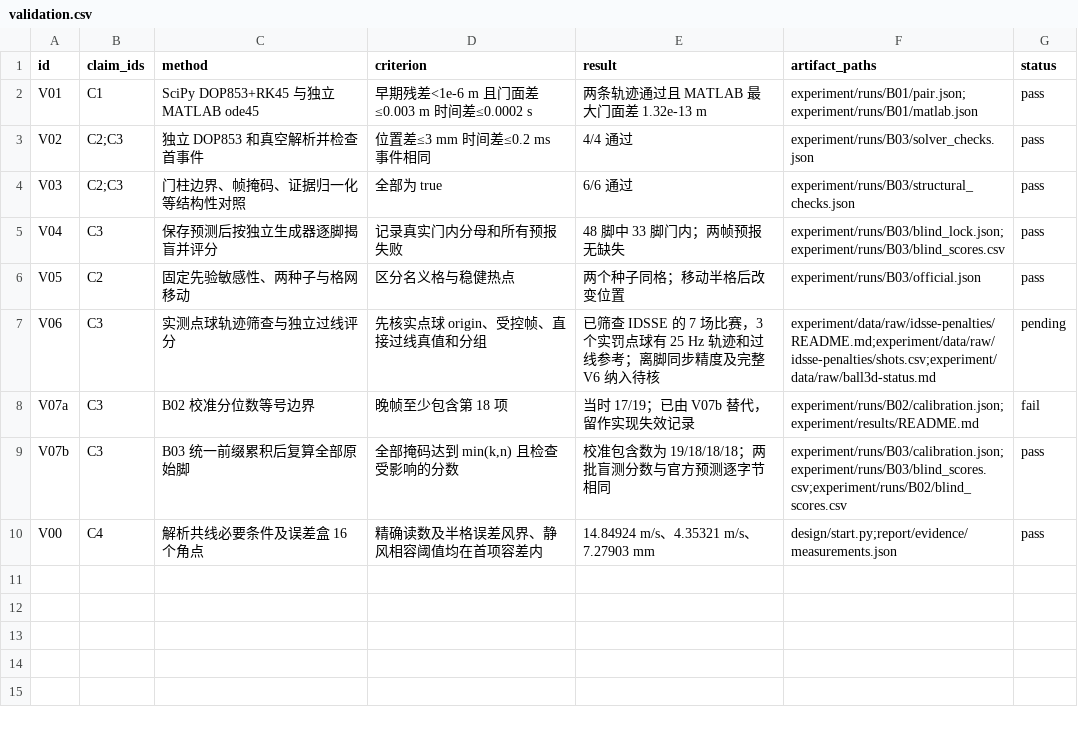
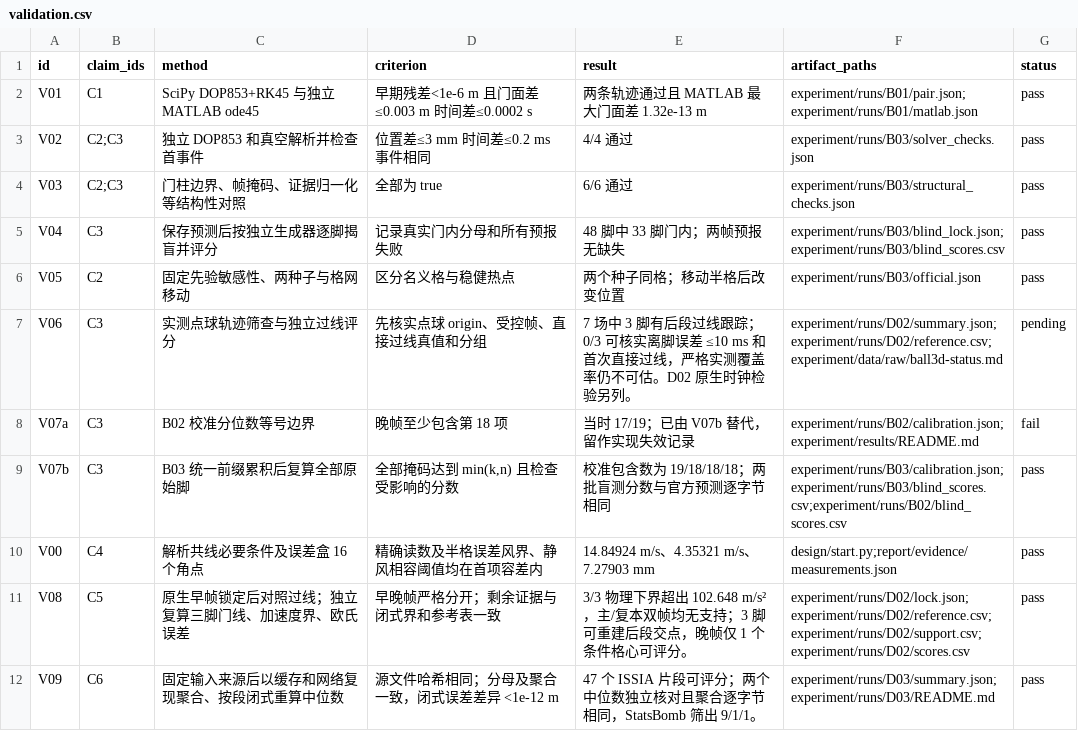
Before and after one commit to Emxy-Yang-2236/UPC_2026, a CSV file: experiment/records/validation.csv, drawn as a sheet.

Commit message:
Test frozen forecasts against measured penalties and auxiliary tracking

```diff
--- a/experiment/records/validation.csv
+++ b/experiment/records/validation.csv
@@ -6,3 +6,3 @@ V04,C3,保存预测后按独立生成器逐脚揭盲并评分,记录真实门内
 V05,C2,固定先验敏感性、两种子与格网移动,区分名义格与稳健热点,两个种子同格；移动半格后改变位置,experiment/runs/B03/official.json,pass
-V06,C3,实测点球轨迹筛查与独立过线评分,先核实点球 origin、受控帧、直接过线真值和分组,已筛查 IDSSE 的 7 场比赛，3 个实罚点球有 25 Hz 轨迹和过线参考；离脚同步精度及完整 V6 纳入待核,experiment/data/raw/idsse-penalties/README.md;experiment/data/raw/idsse-penalties/shots.csv;experiment/data/raw/ball3d-status.md,pending
+V06,C3,实测点球轨迹筛查与独立过线评分,先核实点球 origin、受控帧、直接过线真值和分组,7 场中 3 脚有后段过线跟踪；0/3 可核实离脚误差 ≤10 ms 和首次直接过线，严格实测覆盖率仍不可估。D02 原生时钟检验另列。,experiment/runs/D02/summary.json;experiment/runs/D02/reference.csv;experiment/data/raw/ball3d-status.md,pending
 V07a,C3,B02 校准分位数等号边界,晚帧至少包含第 18 项,当时 17/19；已由 V07b 替代，留作实现失效记录,experiment/runs/B02/calibration.json;experiment/results/README.md,fail
@@ -10 +10,3 @@ V07b,C3,B03 统一前缀累积后复算全部原始脚,"全部掩码达到 min(k
 V00,C4,解析共线必要条件及误差盒 16 个角点,精确读数及半格误差风界、静风相容阈值均在首项容差内,14.84924 m/s、4.35321 m/s、7.27903 mm,design/start.py;report/evidence/measurements.json,pass
+V08,C5,原生早帧锁定后对照过线；独立复算三脚门线、加速度界、欧氏误差,早晚帧严格分开；剩余证据与闭式界和参考表一致,3/3 物理下界超出 102.648 m/s²，主/复本双帧均无支持；3 脚可重建后段交点，晚帧仅 1 个条件格心可评分。,experiment/runs/D02/lock.json;experiment/runs/D02/reference.csv;experiment/runs/D02/support.csv;experiment/runs/D02/scores.csv,pass
+V09,C6,固定输入来源后以缓存和网络复现聚合、按段闭式重算中位数,源文件哈希相同；分母及聚合一致，闭式误差差异 <1e-12 m,47 个 ISSIA 片段可评分；两个中位数独立核对且聚合逐字节相同，StatsBomb 筛出 9/1/1。,experiment/runs/D03/summary.json;experiment/runs/D03/README.md,pass
```
Also changed, not shown: experiment/records/claims.csv, experiment/records/runs.csv, 17 other files.
